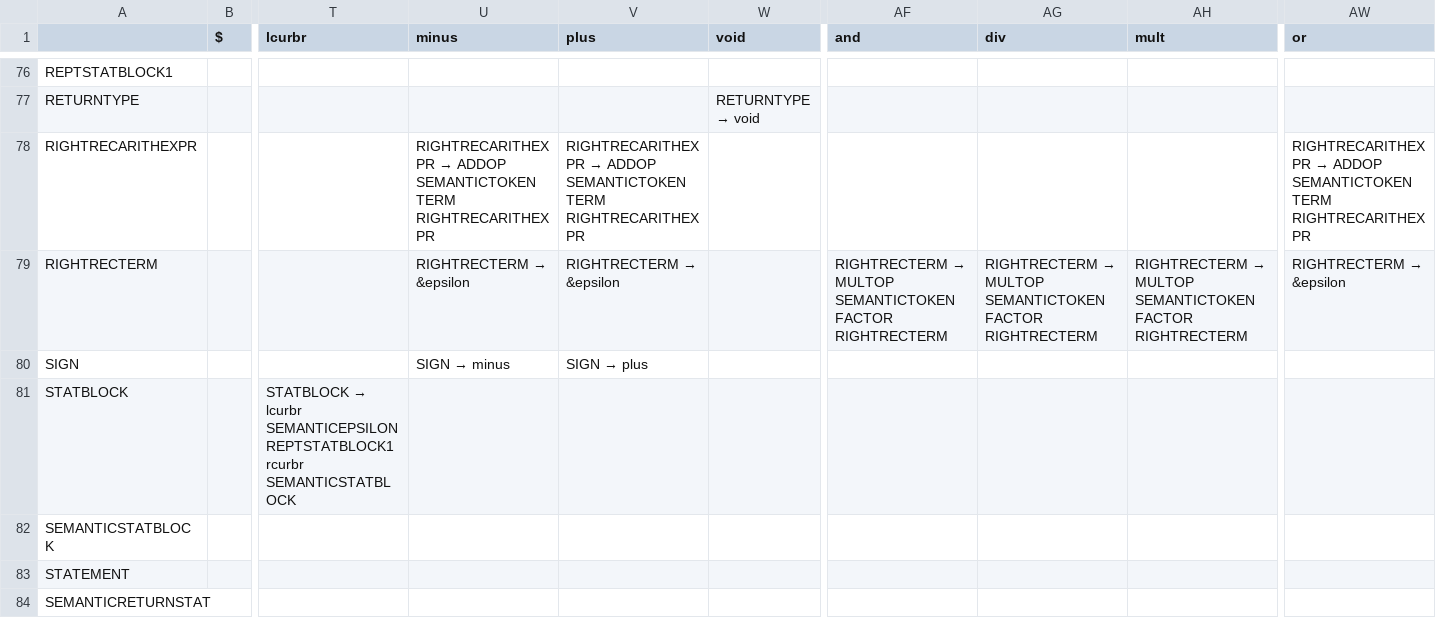
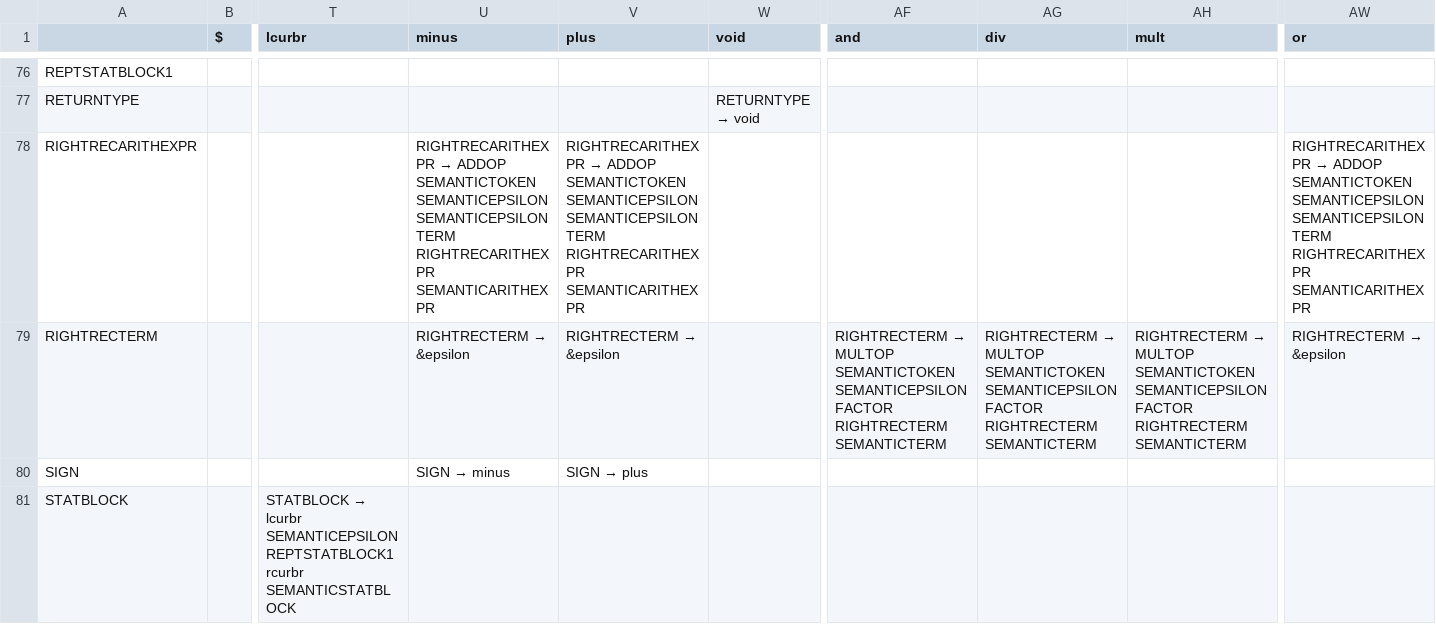
Before and after one commit to Andre-Ibrahim/COMP-442, a CSV file: src/syntactical_analysis/parsingTable.csv, drawn as a sheet; only a part is shown, gaps mark what is left out; the shorter side is filled out with more unchanged rows; the diff names each change by its address in the sheet, - before the commit and + after, or states it on an @@ line.

```diff
--- a/src/syntactical_analysis/parsingTable.csv
+++ b/src/syntactical_analysis/parsingTable.csv
-U78 (minus): …ADDOP SEMANTICTOKEN TERM RIGHTRECARITHEXPR
+U78 (minus): …ADDOP SEMANTICTOKEN SEMANTICEPSILON SEMANTICEPSILON TERM RIGHTRECARITHEXPR SEMANTICARITHEXPR
-V78 (plus): …ADDOP SEMANTICTOKEN TERM RIGHTRECARITHEXPR
+V78 (plus): …ADDOP SEMANTICTOKEN SEMANTICEPSILON SEMANTICEPSILON TERM RIGHTRECARITHEXPR SEMANTICARITHEXPR
-AW78 (or): …ADDOP SEMANTICTOKEN TERM RIGHTRECARITHEXPR
+AW78 (or): …ADDOP SEMANTICTOKEN SEMANTICEPSILON SEMANTICEPSILON TERM RIGHTRECARITHEXPR SEMANTICARITHEXPR
-AF79 (and): …MULTOP SEMANTICTOKEN FACTOR RIGHTRECTERM
+AF79 (and): …MULTOP SEMANTICTOKEN SEMANTICEPSILON FACTOR RIGHTRECTERM SEMANTICTERM
-AG79 (div): …MULTOP SEMANTICTOKEN FACTOR RIGHTRECTERM
+AG79 (div): …MULTOP SEMANTICTOKEN SEMANTICEPSILON FACTOR RIGHTRECTERM SEMANTICTERM
-AH79 (mult): …MULTOP SEMANTICTOKEN FACTOR RIGHTRECTERM
+AH79 (mult): …MULTOP SEMANTICTOKEN SEMANTICEPSILON FACTOR RIGHTRECTERM SEMANTICTERM
```
Also changed, not shown: 34 other files.
